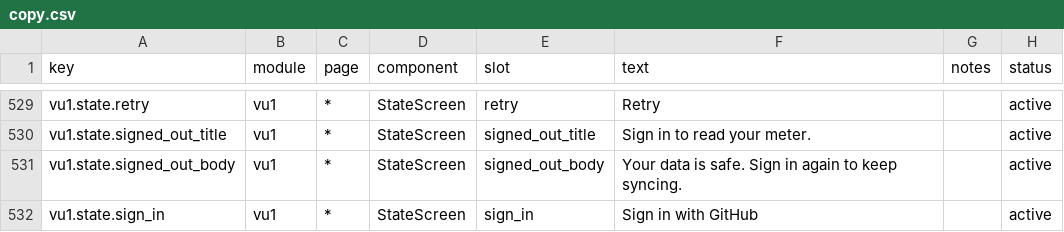
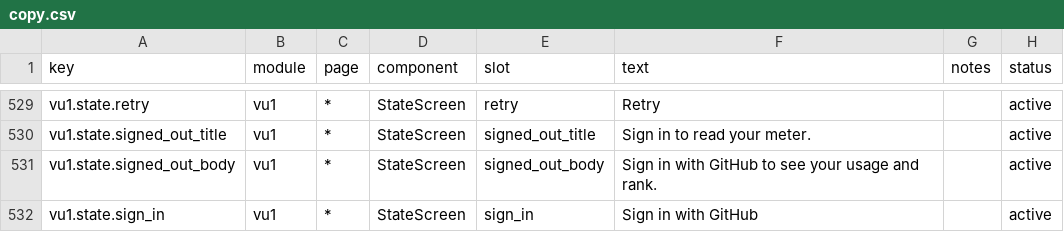
Before and after one commit to victorGPT/vibeusage, a CSV file: dashboard/src/content/copy.csv, drawn as a sheet; only a part is shown, gaps mark what is left out.

```diff
--- a/dashboard/src/content/copy.csv
+++ b/dashboard/src/content/copy.csv
@@ -530,3 +530,3 @@ vu1.state.retry,vu1,*,StateScreen,retry,"Retry",,active
 vu1.state.signed_out_title,vu1,*,StateScreen,signed_out_title,"Sign in to read your meter.",,active
-vu1.state.signed_out_body,vu1,*,StateScreen,signed_out_body,"Your data is safe. Sign in again to keep syncing.",,active
+vu1.state.signed_out_body,vu1,*,StateScreen,signed_out_body,"Sign in with GitHub to see your usage and rank.",,active
 vu1.state.sign_in,vu1,*,StateScreen,sign_in,"Sign in with GitHub",,active
```
Also changed, not shown: 7 other files.
